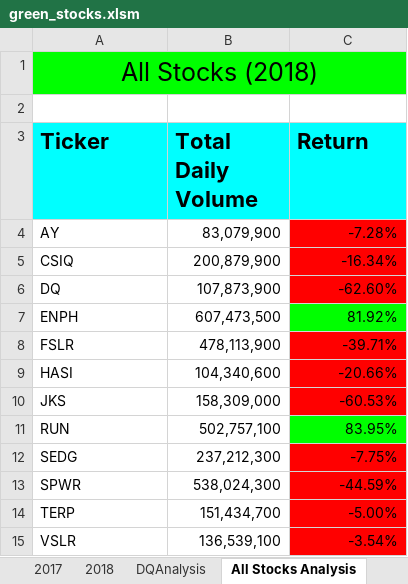
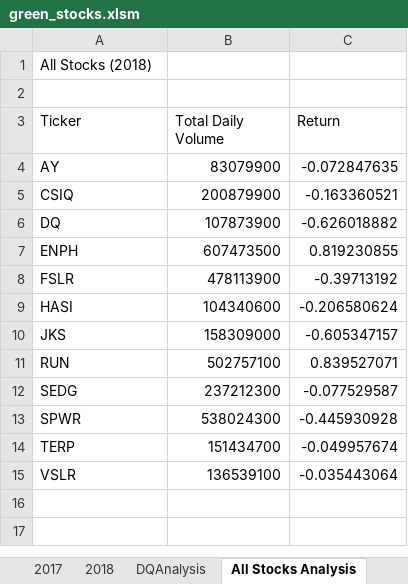
Before and after one commit to tmmytwllms/Stock_analysis, an Excel workbook: green_stocks.xlsm, sheet All Stocks Analysis, drawn as a sheet; values as stored, in another font and other column widths than the file's, no borders; charts and pictures not drawn; the diff names each change by its address in the sheet, - before the commit and + after, or states it on an @@ line.

```diff
--- a/green_stocks.xlsm (sheet All Stocks Analysis)
+++ b/green_stocks.xlsm (sheet All Stocks Analysis)
@@ A1 text size: smaller, fill: #00FF00 → none, alignment: center → left @@
-A1:C1 merged
-B1 fill: #000000
+B1 fill: none
@@ A3:C3 fill: #00FFFF → none, bold: on → off, text size: smaller @@
-B4 (Total Daily Volume): 83,079,900
+B4 (Total Daily Volume): 83079900
-C4 (Return): -7.28%
+C4 (Return): -0.072847635
-C4:C6 fill: #FF0000
+C4:C6 fill: none
-B5 (Total Daily Volume): 200,879,900
+B5 (Total Daily Volume): 200879900
-C5 (Return): -16.34%
+C5 (Return): -0.163360521
-B6 (Total Daily Volume): 107,873,900
+B6 (Total Daily Volume): 107873900
-C6 (Return): -62.60%
+C6 (Return): -0.626018882
-B7 (Total Daily Volume): 607,473,500
+B7 (Total Daily Volume): 607473500
-C7 (Return): 81.92%
+C7 (Return): 0.819230855
-C7 fill: #00FF00
+C7 fill: none
-B8 (Total Daily Volume): 478,113,900
+B8 (Total Daily Volume): 478113900
-C8 (Return): -39.71%
+C8 (Return): -0.39713192
-C8:C10 fill: #FF0000
+C8:C10 fill: none
-B9 (Total Daily Volume): 104,340,600
+B9 (Total Daily Volume): 104340600
-C9 (Return): -20.66%
+C9 (Return): -0.206580624
-B10 (Total Daily Volume): 158,309,000
+B10 (Total Daily Volume): 158309000
-C10 (Return): -60.53%
+C10 (Return): -0.605347157
-B11 (Total Daily Volume): 502,757,100
+B11 (Total Daily Volume): 502757100
-C11 (Return): 83.95%
+C11 (Return): 0.839527071
-C11 fill: #00FF00
+C11 fill: none
-B12 (Total Daily Volume): 237,212,300
+B12 (Total Daily Volume): 237212300
-C12 (Return): -7.75%
+C12 (Return): -0.077529587
-C12:C15 fill: #FF0000
+C12:C15 fill: none
-B13 (Total Daily Volume): 538,024,300
+B13 (Total Daily Volume): 538024300
-C13 (Return): -44.59%
+C13 (Return): -0.445930928
-B14 (Total Daily Volume): 151,434,700
+B14 (Total Daily Volume): 151434700
-C14 (Return): -5.00%
+C14 (Return): -0.049957674
-B15 (Total Daily Volume): 136,539,100
+B15 (Total Daily Volume): 136539100
-C15 (Return): -3.54%
+C15 (Return): -0.035443064
```
Also changed, not shown: sheet 2017, charts or pictures.
